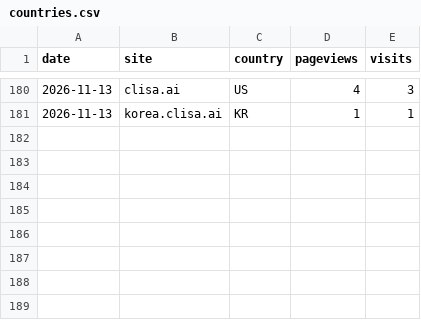
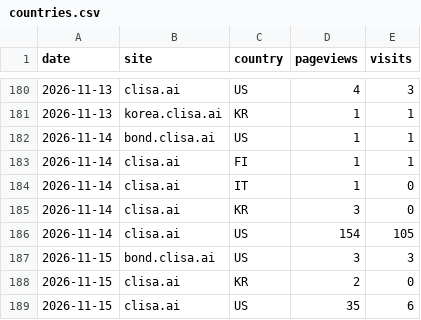
Before and after one commit to kojaeseong/clisa_bond, a CSV file: data/countries.csv, drawn as a sheet; only a part is shown, gaps mark what is left out.

```diff
--- a/data/countries.csv
+++ b/data/countries.csv
@@ -181 +181,9 @@ date,site,country,pageviews,visits
 2026-11-13,korea.clisa.ai,KR,1,1
+2026-11-14,bond.clisa.ai,US,1,1
+2026-11-14,clisa.ai,FI,1,1
+2026-11-14,clisa.ai,IT,1,0
+2026-11-14,clisa.ai,KR,3,0
+2026-11-14,clisa.ai,US,154,105
+2026-11-15,bond.clisa.ai,US,3,3
+2026-11-15,clisa.ai,KR,2,0
+2026-11-15,clisa.ai,US,35,6
```
Also changed, not shown: data/pages.csv, data/referers.csv, 5 other files.
